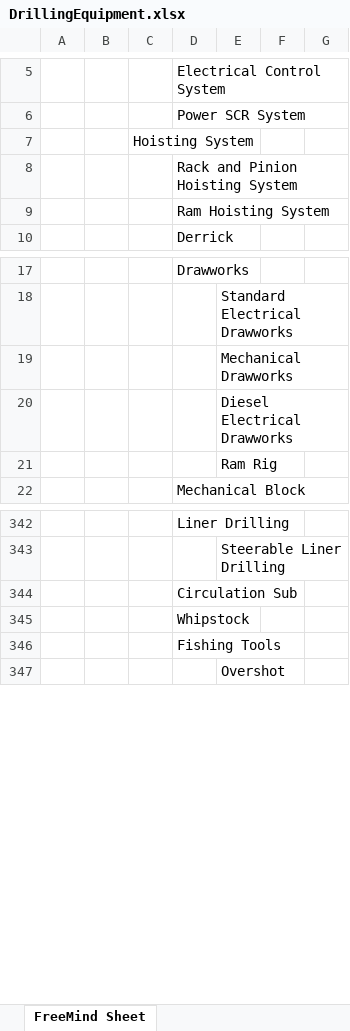
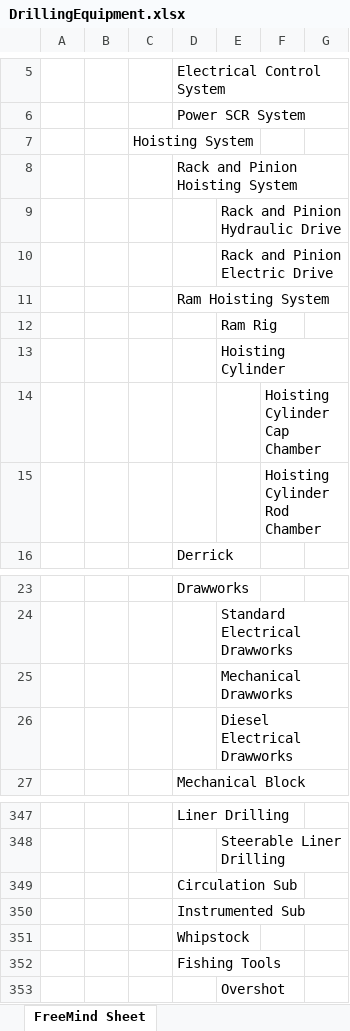
Before and after one commit to D-WIS/DDHub-Semantic-Interoperability, an Excel workbook: docs/vocabulary_development/definitions/DrillingEquipment.xlsx, sheet FreeMind Sheet, drawn as a sheet; only a part is shown, gaps mark what is left out; values as stored, in another font and other column widths than the file's, no borders; the diff names each change by its address in the sheet, - before the commit and + after, or states it on an @@ line.

Commit message:
Extend instrument semantics, regenerate vocabulary, and use NuGet OIDC

```diff
--- a/docs/vocabulary_development/definitions/DrillingEquipment.xlsx (sheet FreeMind Sheet)
+++ b/docs/vocabulary_development/definitions/DrillingEquipment.xlsx (sheet FreeMind Sheet)
+row 9:  |  |  |  | Rack and Pinion Hydraulic Drive
+row 10:  |  |  |  | Rack and Pinion Electric Drive
@@ row 21 moved to row 12: Ram Rig @@
+row 13:  |  |  |  | Hoisting Cylinder
+row 14:  |  |  |  |  | Hoisting Cylinder Cap Chamber
+row 15:  |  |  |  |  | Hoisting Cylinder Rod Chamber
+row 350:  |  |  | Instrumented Sub
```
Also changed, not shown: 32 other files.
